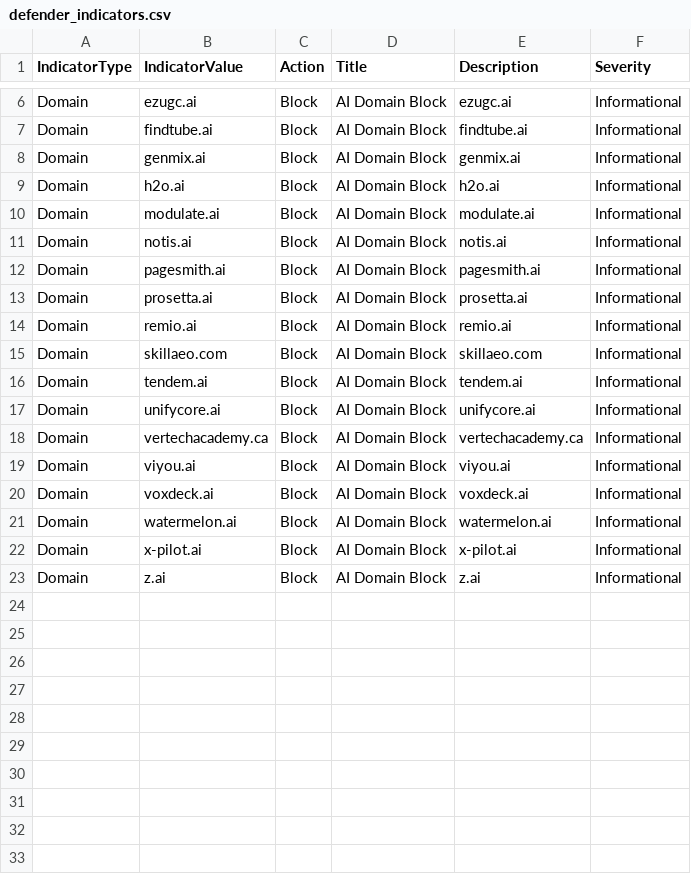
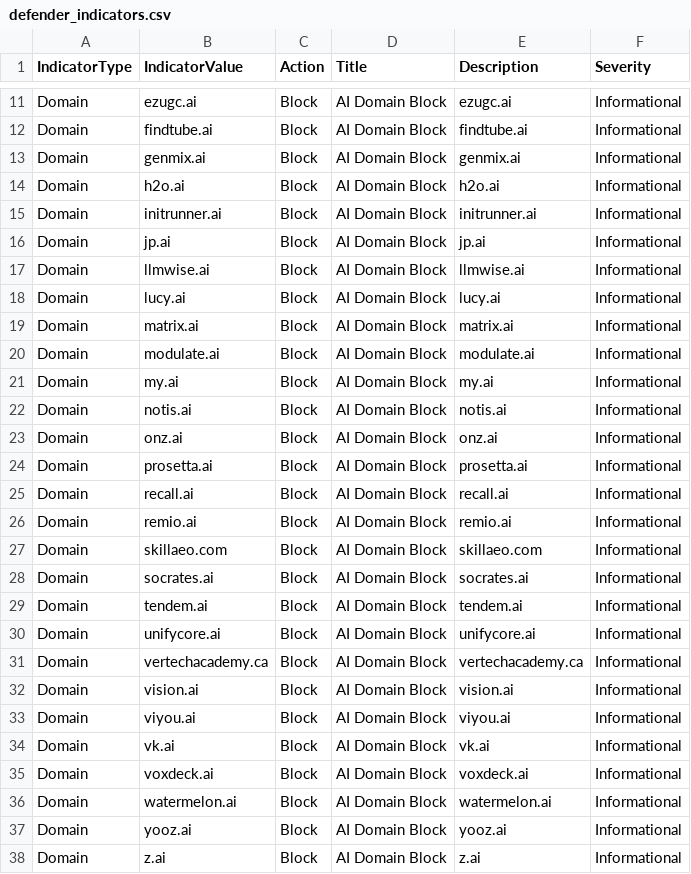
Before and after one commit to koensmink/AI-services-blockfeed-harvester, a CSV file: output/defender_indicators.csv, drawn as a sheet; only a part is shown, gaps mark what is left out; the diff covers the shown part only.

```diff
--- a/output/defender_indicators.csv
+++ b/output/defender_indicators.csv
@@ -9,8 +14,16 @@ Domain,genmix.ai,Block,AI Domain Block,genmix.ai,Informational
 Domain,h2o.ai,Block,AI Domain Block,h2o.ai,Informational
+Domain,initrunner.ai,Block,AI Domain Block,initrunner.ai,Informational
+Domain,jp.ai,Block,AI Domain Block,jp.ai,Informational
+Domain,llmwise.ai,Block,AI Domain Block,llmwise.ai,Informational
+Domain,lucy.ai,Block,AI Domain Block,lucy.ai,Informational
+Domain,matrix.ai,Block,AI Domain Block,matrix.ai,Informational
 Domain,modulate.ai,Block,AI Domain Block,modulate.ai,Informational
+Domain,my.ai,Block,AI Domain Block,my.ai,Informational
 Domain,notis.ai,Block,AI Domain Block,notis.ai,Informational
-Domain,pagesmith.ai,Block,AI Domain Block,pagesmith.ai,Informational
+Domain,onz.ai,Block,AI Domain Block,onz.ai,Informational
 Domain,prosetta.ai,Block,AI Domain Block,prosetta.ai,Informational
+Domain,recall.ai,Block,AI Domain Block,recall.ai,Informational
 Domain,remio.ai,Block,AI Domain Block,remio.ai,Informational
 Domain,skillaeo.com,Block,AI Domain Block,skillaeo.com,Informational
+Domain,socrates.ai,Block,AI Domain Block,socrates.ai,Informational
 Domain,tendem.ai,Block,AI Domain Block,tendem.ai,Informational
@@ -18,6 +31,8 @@ Domain,unifycore.ai,Block,AI Domain Block,unifycore.ai,Informational
 Domain,vertechacademy.ca,Block,AI Domain Block,vertechacademy.ca,Informational
+Domain,vision.ai,Block,AI Domain Block,vision.ai,Informational
 Domain,viyou.ai,Block,AI Domain Block,viyou.ai,Informational
+Domain,vk.ai,Block,AI Domain Block,vk.ai,Informational
 Domain,voxdeck.ai,Block,AI Domain Block,voxdeck.ai,Informational
 Domain,watermelon.ai,Block,AI Domain Block,watermelon.ai,Informational
-Domain,x-pilot.ai,Block,AI Domain Block,x-pilot.ai,Informational
+Domain,yooz.ai,Block,AI Domain Block,yooz.ai,Informational
 Domain,z.ai,Block,AI Domain Block,z.ai,Informational
```
Also changed, not shown: 5 added rows elsewhere in this file, 5 other files.
